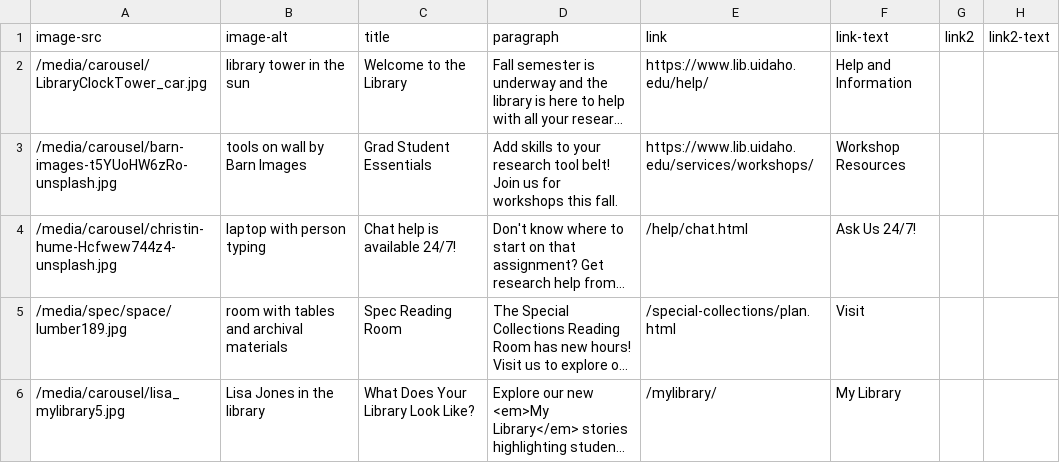
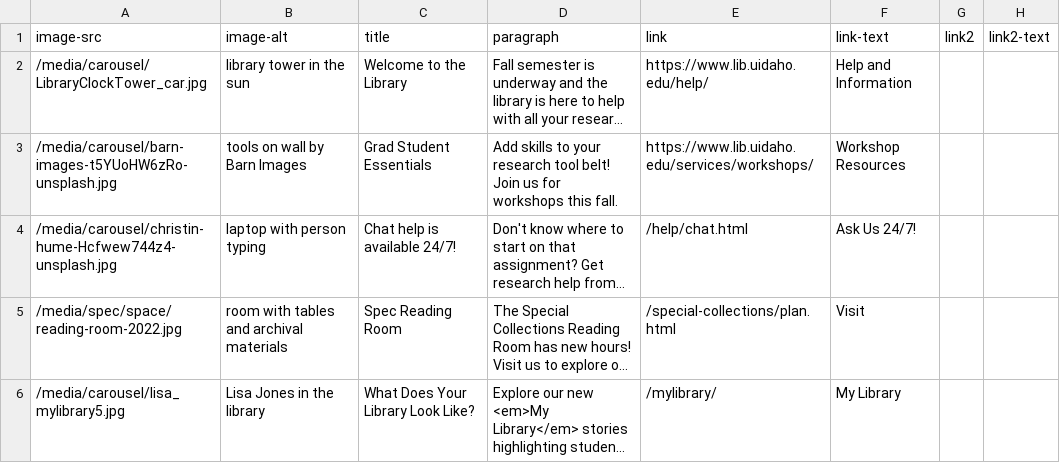
Before and after one commit to uidaholib/main-web-redesign_draft, a CSV file: _data/index_carousel.csv, drawn as a sheet; long unchanged cells end in …; the diff names each change by its address in the sheet, - before the commit and + after, or states it on an @@ line.

Commit message:
new spec carousel photo

```diff
--- a/_data/index_carousel.csv
+++ b/_data/index_carousel.csv
-A5 (image-src): /media/spec/space/lumber189.jpg
+A5 (image-src): /media/spec/space/reading-room-2022.jpg
```
